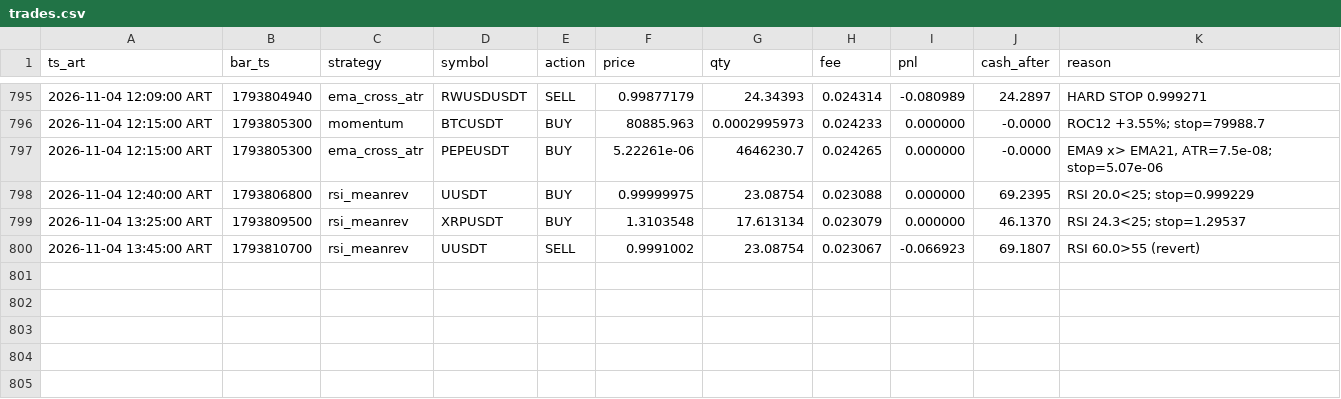
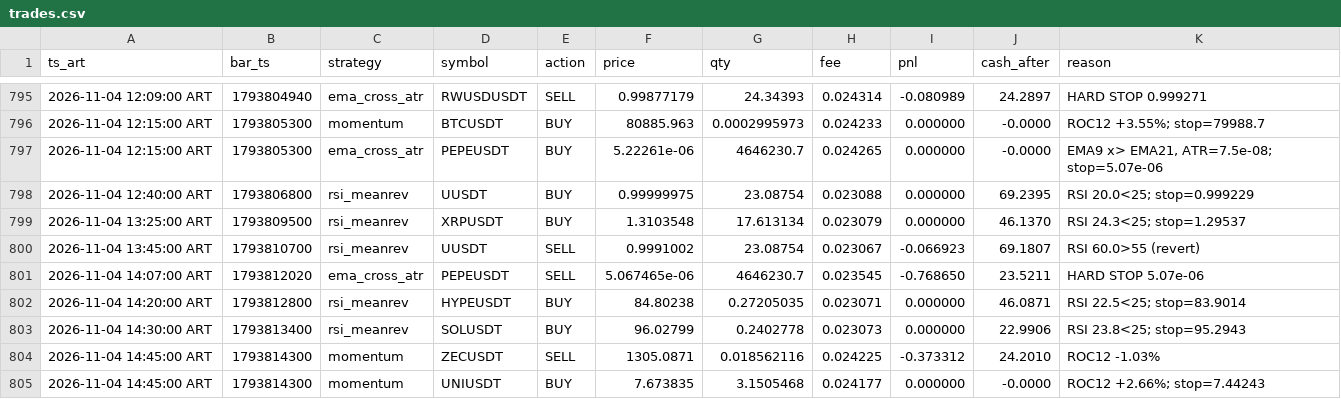
Before and after one commit to ventolabs-hq/paper-desk, a CSV file: data/trades.csv, drawn as a sheet; only a part is shown, gaps mark what is left out.

```diff
--- a/data/trades.csv
+++ b/data/trades.csv
@@ -800 +800,6 @@ ts_art,bar_ts,strategy,symbol,action,price,qty,fee,pnl,cash_after,reason
 2026-11-04 13:45:00 ART,1793810700,rsi_meanrev,UUSDT,SELL,0.9991002,23.08754,0.023067,-0.066923,69.1807,RSI 60.0>55 (revert)
+2026-11-04 14:07:00 ART,1793812020,ema_cross_atr,PEPEUSDT,SELL,5.067465e-06,4646230.7,0.023545,-0.768650,23.5211,HARD STOP 5.07e-06
+2026-11-04 14:20:00 ART,1793812800,rsi_meanrev,HYPEUSDT,BUY,84.80238,0.27205035,0.023071,0.000000,46.0871,RSI 22.5<25; stop=83.9014
+2026-11-04 14:30:00 ART,1793813400,rsi_meanrev,SOLUSDT,BUY,96.02799,0.2402778,0.023073,0.000000,22.9906,RSI 23.8<25; stop=95.2943
+2026-11-04 14:45:00 ART,1793814300,momentum,ZECUSDT,SELL,1305.0871,0.018562116,0.024225,-0.373312,24.2010,ROC12 -1.03%
+2026-11-04 14:45:00 ART,1793814300,momentum,UNIUSDT,BUY,7.673835,3.1505468,0.024177,0.000000,-0.0000,ROC12 +2.66%; stop=7.44243
```
Also changed, not shown: data/runs.csv, 3 other files.
